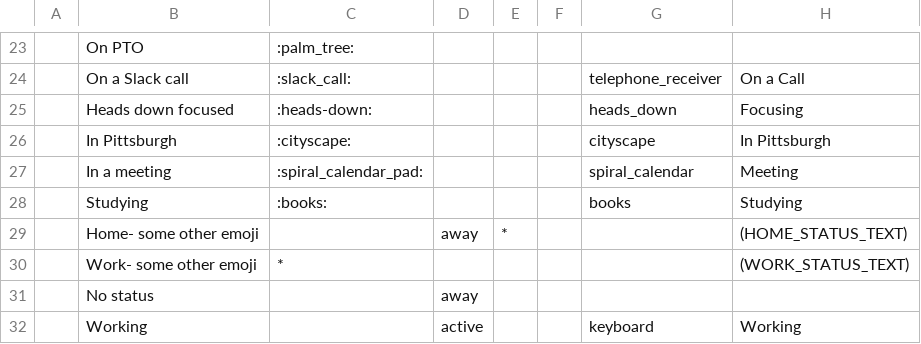
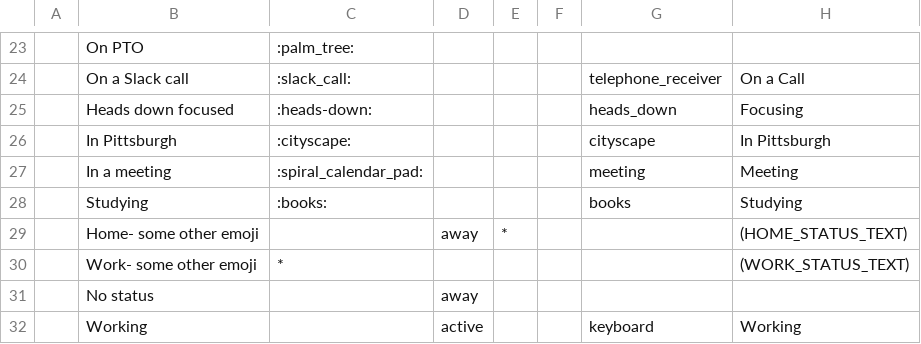
Before and after one commit to brianekummer/work-status-server, a CSV file: files/status-conditions.csv, drawn as a sheet; only a part is shown, gaps mark what is left out.

Commit message:
Added fun meeting images

```diff
--- a/files/status-conditions.csv
+++ b/files/status-conditions.csv
@@ -26,3 +26,3 @@
 | In Pittsburgh                  | :cityscape:            |          |                        |          | cityscape            | In Pittsburgh        |
-| In a meeting                   | :spiral_calendar_pad:  |          |                        |          | spiral_calendar      | Meeting              |
+| In a meeting                   | :spiral_calendar_pad:  |          |                        |          | meeting              | Meeting              |
 | Studying                       | :books:                |          |                        |          | books                | Studying             |
```
Also changed, not shown: 5 other files.
